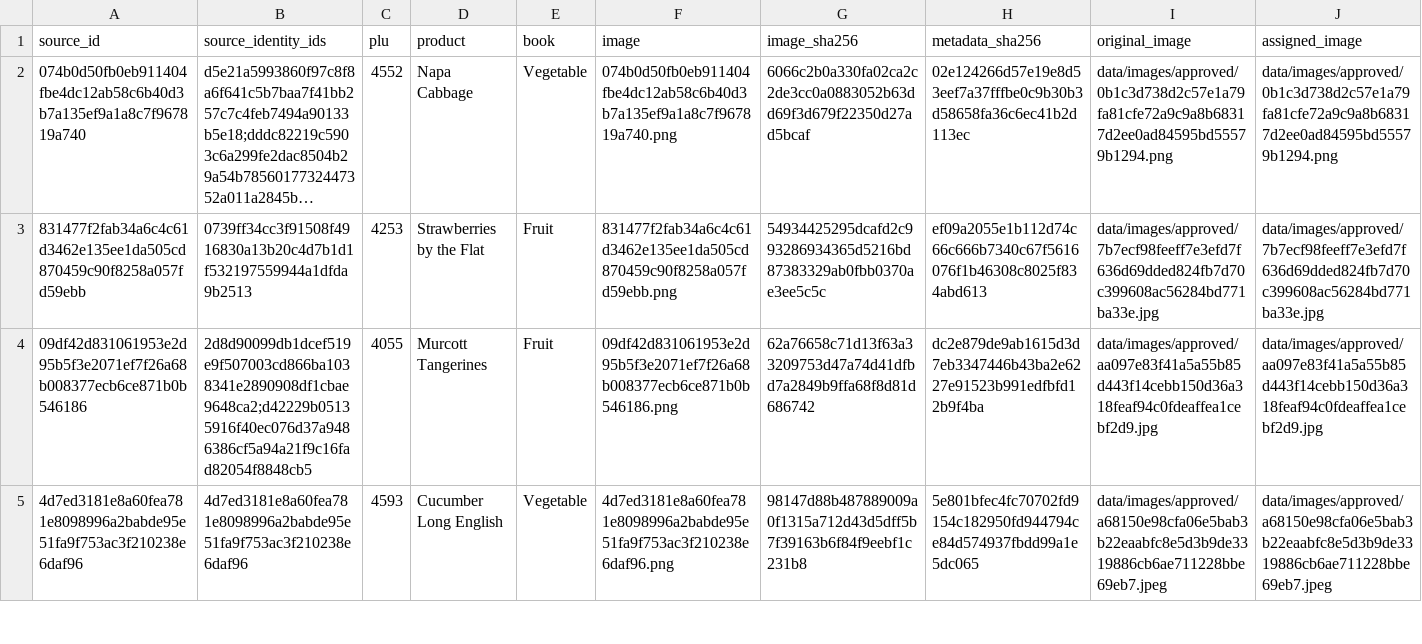
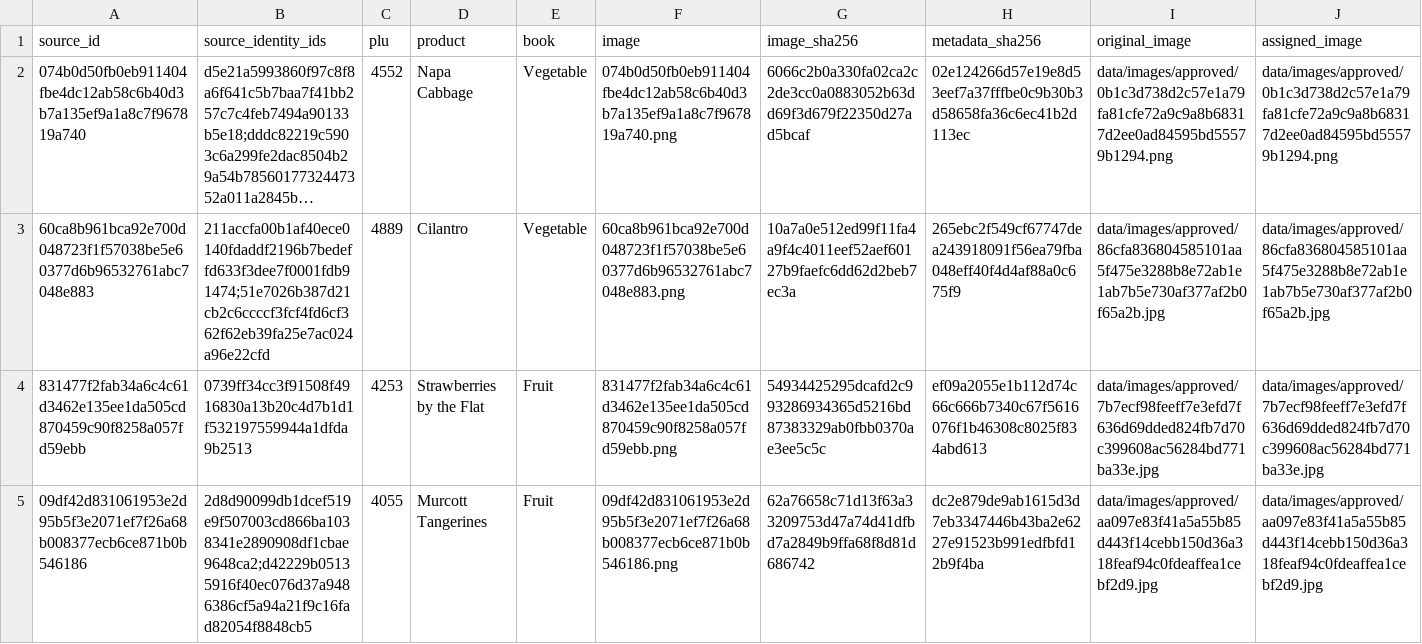
Before and after one commit to smokydastona/produce-plu-code-book, a CSV file: sources/image-library/IMAGE_LIBRARY.csv, drawn as a sheet; only a part is shown; the shorter side is filled out with more unchanged rows; long unchanged cells end in …; rows hold the shown columns only; the diff names each change by its address in the sheet, - before the commit and + after, or states it on an @@ line.

```diff
--- a/sources/image-library/IMAGE_LIBRARY.csv
+++ b/sources/image-library/IMAGE_LIBRARY.csv
+row 3: 60ca8b961bca92e700d048723f1f57038be5e60377d6b96532761abc7048e883 | 211accfa00b1af40ece0140fdaddf2196b7bedeffd633f3dee7f0001fdb91474;51e7026b387d21cb2c6ccccf3fcf4fd6cf362f62eb39fa25e7ac024a96e22cfd | 4889 | Cilantro | Vegetable | 60ca8b961bca92e700d048723f1f57038be5e60377d6b96532761abc7048e883.png | 10a7a0e512ed99f11fa4a9f4c4011eef52aef60127b9faefc6dd62d2beb7ec3a | 265ebc2f549cf67747dea243918091f56ea79fba048eff40f4d4af88a0c675f9 | data/images/approved/86cfa836804585101aa5f475e3288b8e72ab1e1ab7b5e730af377af2b0f65a2b.jpg | data/images/approved/86cfa836804585101aa5f475e3288b8e72ab1e1ab7b5e730af377af2b0f65a2b.jpg
```
Also changed, not shown: 5 other files.
